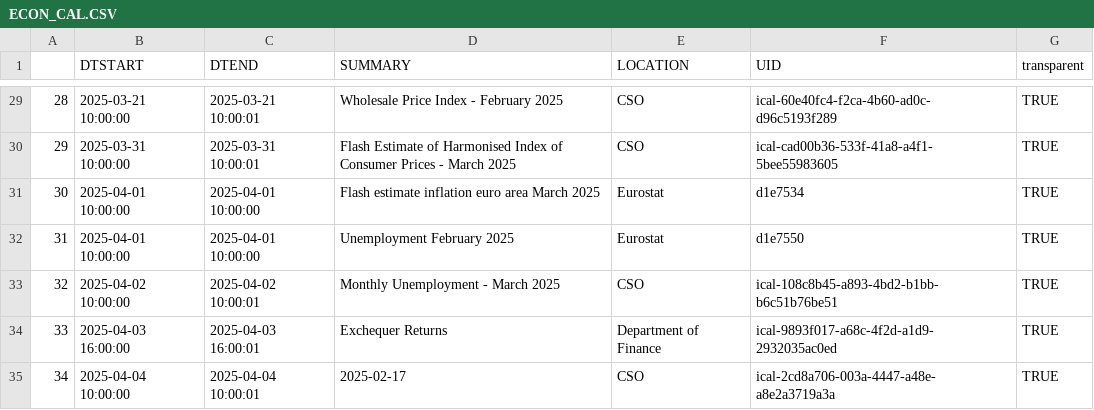
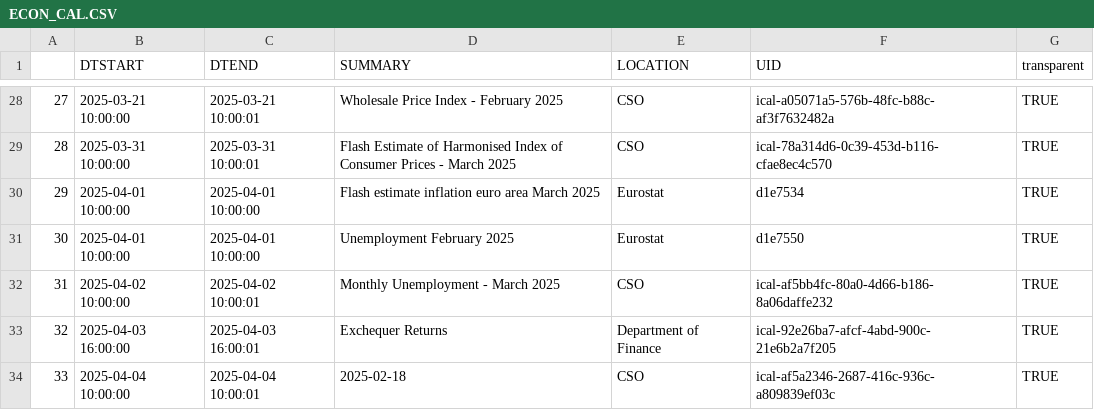
Before and after one commit to mflanagan201/gcal_auto, a CSV file: ECON_CAL.CSV, drawn as a sheet; only a part is shown, gaps mark what is left out; addresses are those after the commit; the diff covers the shown part only; the diff names each change by its address in the sheet, - before the commit and + after, or states it on an @@ line.

```diff
--- a/ECON_CAL.CSV
+++ b/ECON_CAL.CSV
@@ column A renumbered from row 2 down @@
-F28 (UID): ical-60e40fc4-f2ca-4b60-ad0c-d96c5193f289
+F28 (UID): ical-a05071a5-576b-48fc-b88c-af3f7632482a
-F29 (UID): ical-cad00b36-533f-41a8-a4f1-5bee55983605
+F29 (UID): ical-78a314d6-0c39-453d-b116-cfae8ec4c570
-F32 (UID): ical-108c8b45-a893-4bd2-b1bb-b6c51b76be51
+F32 (UID): ical-af5bb4fc-80a0-4d66-b186-8a06daffe232
-F33 (UID): ical-9893f017-a68c-4f2d-a1d9-2932035ac0ed
+F33 (UID): ical-92e26ba7-afcf-4abd-900c-21e6b2a7f205
-D34 (SUMMARY): 2025-02-17
+D34 (SUMMARY): 2025-02-18
-F34 (UID): ical-2cd8a706-003a-4447-a48e-a8e2a3719a3a
+F34 (UID): ical-af5a2346-2687-416c-936c-a809839ef03c
```
Also changed, not shown: 1 removed row and 21 edited cells elsewhere in this file.
